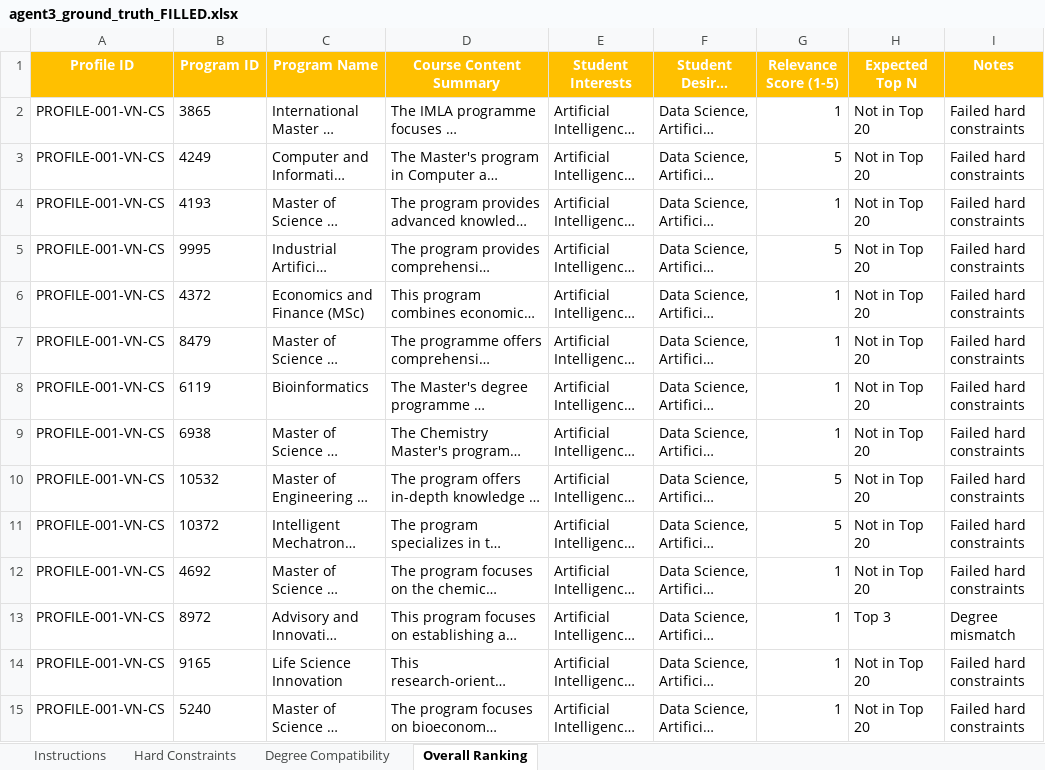
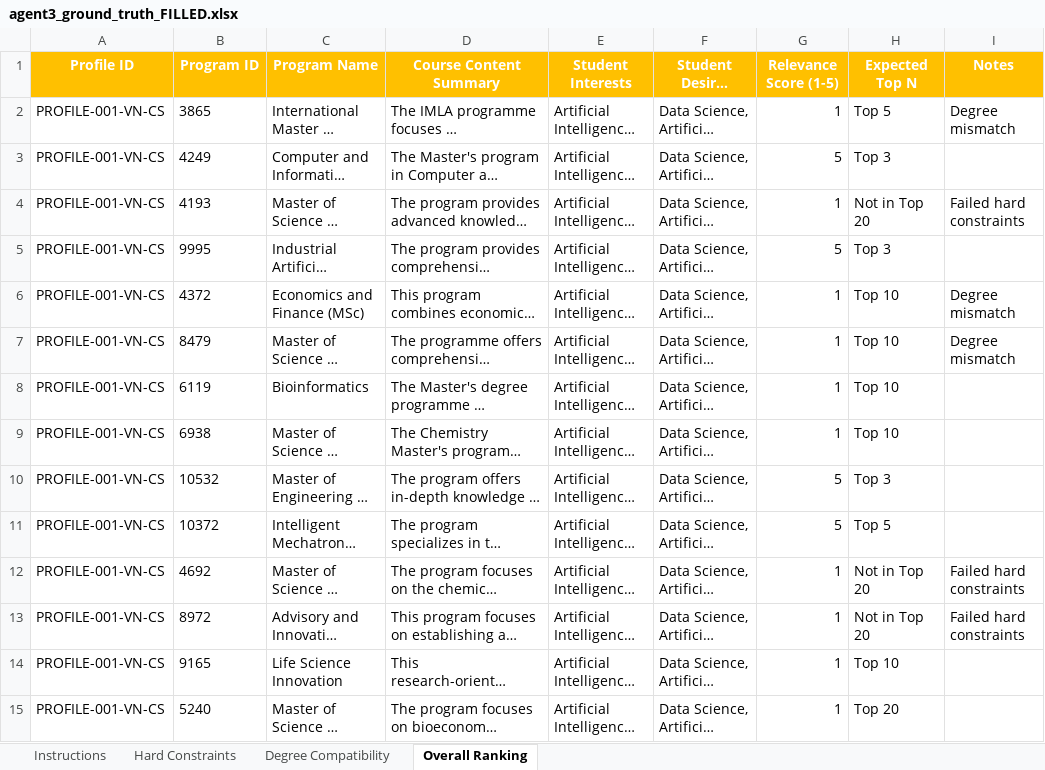
Before and after one commit to Anhtho0210/HSPF_Thesis, an Excel workbook: agent3_ground_truth_FILLED.xlsx, sheet Overall Ranking, drawn as a sheet; only a part is shown; long unchanged cells end in …; values as stored, in another font and other column widths than the file's, no borders; the diff covers the shown part only; the diff names each change by its address in the sheet, - before the commit and + after, or states it on an @@ line.

```diff
--- a/agent3_ground_truth_FILLED.xlsx (sheet Overall Ranking)
+++ b/agent3_ground_truth_FILLED.xlsx (sheet Overall Ranking)
-H2 (Expected Top N): Not in Top 20
+H2 (Expected Top N): Top 5
-I2 (Notes): Failed hard constraints
+I2 (Notes): Degree mismatch
-H3 (Expected Top N): Not in Top 20
+H3 (Expected Top N): Top 3
-I3 (Notes): Failed hard constraints
+I3 (Notes): (empty)
-H5 (Expected Top N): Not in Top 20
+H5 (Expected Top N): Top 3
-I5 (Notes): Failed hard constraints
+I5 (Notes): (empty)
-H6:H9 (Expected Top N): Not in Top 20
+H6:H9 (Expected Top N): Top 10
-I6:I7 (Notes): Failed hard constraints
+I6:I7 (Notes): Degree mismatch
-I8:I11 (Notes): Failed hard constraints
+I8:I11 (Notes): (empty)
-H10 (Expected Top N): Not in Top 20
+H10 (Expected Top N): Top 3
-H11 (Expected Top N): Not in Top 20
+H11 (Expected Top N): Top 5
-H13 (Expected Top N): Top 3
+H13 (Expected Top N): Not in Top 20
-I13 (Notes): Degree mismatch
+I13 (Notes): Failed hard constraints
-H14 (Expected Top N): Not in Top 20
+H14 (Expected Top N): Top 10
-I14:I15 (Notes): Failed hard constraints
+I14:I15 (Notes): (empty)
-H15 (Expected Top N): Not in Top 20
+H15 (Expected Top N): Top 20
```
Also changed, not shown: 114 edited cells elsewhere in this sheet, sheet Hard Constraints, sheet Instructions, agent3_ground_truth_template.xlsx, 9 other files.
